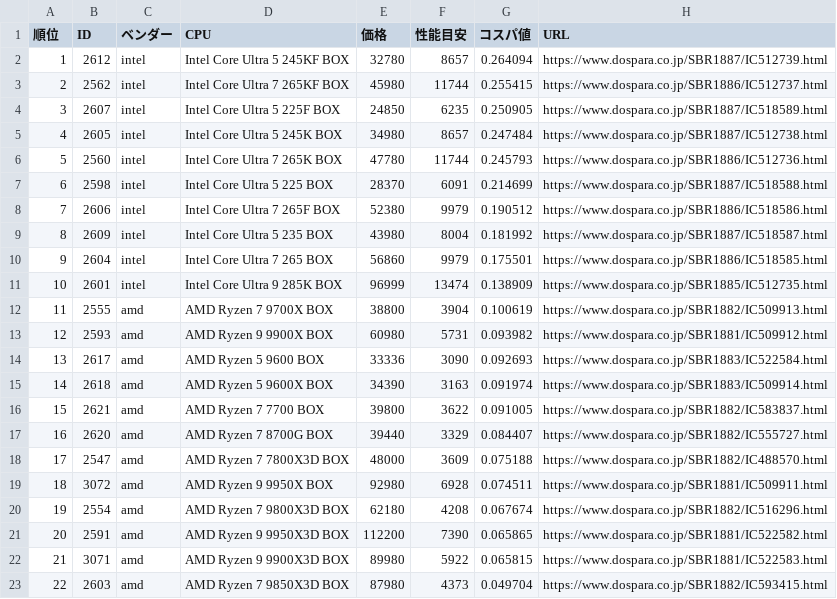
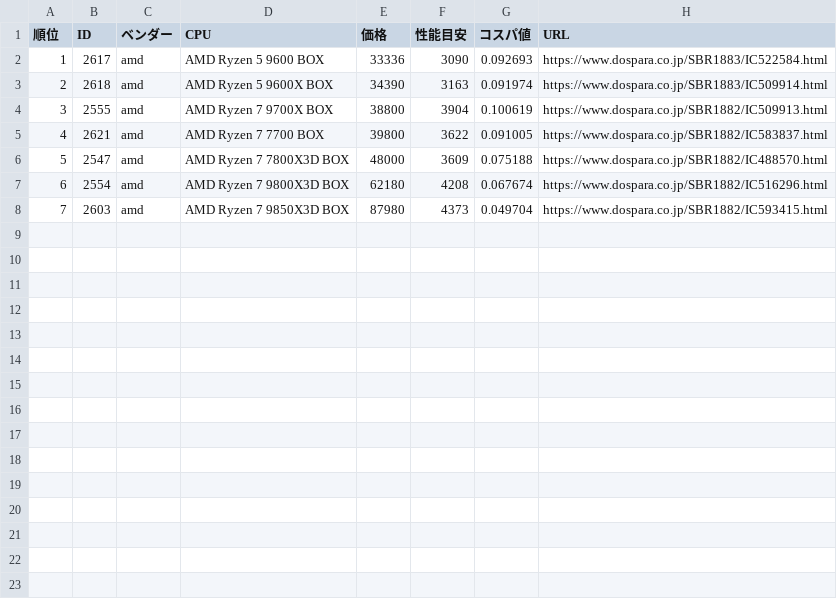
Before and after one commit to yuuichikaneko/Myportfolio, a CSV file: ゲーミングCPU総合ランキング_DB基準_性能3000以上_URLあり.csv, drawn as a sheet; removed rows and columns are numbered as before the commit, all else as after; the diff names each change by its address in the sheet, - before the commit and + after, or states it on an @@ line.

```diff
--- a/ゲーミングCPU総合ランキング_DB基準_性能3000以上_URLあり.csv
+++ b/ゲーミングCPU総合ランキング_DB基準_性能3000以上_URLあり.csv
-row 2: 1 | 2612 | intel | Intel Core Ultra 5 245KF BOX | 32780 | 8657 | 0.264094 | https://www.dospara.co.jp/SBR1887/IC512739.html
-row 3: 2 | 2562 | intel | Intel Core Ultra 7 265KF BOX | 45980 | 11744 | 0.255415 | https://www.dospara.co.jp/SBR1886/IC512737.html
-row 4: 3 | 2607 | intel | Intel Core Ultra 5 225F BOX | 24850 | 6235 | 0.250905 | https://www.dospara.co.jp/SBR1887/IC518589.html
-row 5: 4 | 2605 | intel | Intel Core Ultra 5 245K BOX | 34980 | 8657 | 0.247484 | https://www.dospara.co.jp/SBR1887/IC512738.html
-row 6: 5 | 2560 | intel | Intel Core Ultra 7 265K BOX | 47780 | 11744 | 0.245793 | https://www.dospara.co.jp/SBR1886/IC512736.html
-row 7: 6 | 2598 | intel | Intel Core Ultra 5 225 BOX | 28370 | 6091 | 0.214699 | https://www.dospara.co.jp/SBR1887/IC518588.html
-row 8: 7 | 2606 | intel | Intel Core Ultra 7 265F BOX | 52380 | 9979 | 0.190512 | https://www.dospara.co.jp/SBR1886/IC518586.html
-row 9: 8 | 2609 | intel | Intel Core Ultra 5 235 BOX | 43980 | 8004 | 0.181992 | https://www.dospara.co.jp/SBR1887/IC518587.html
-row 10: 9 | 2604 | intel | Intel Core Ultra 7 265 BOX | 56860 | 9979 | 0.175501 | https://www.dospara.co.jp/SBR1886/IC518585.html
-row 11: 10 | 2601 | intel | Intel Core Ultra 9 285K BOX | 96999 | 13474 | 0.138909 | https://www.dospara.co.jp/SBR1885/IC512735.html
-row 13: 12 | 2593 | amd | AMD Ryzen 9 9900X BOX | 60980 | 5731 | 0.093982 | https://www.dospara.co.jp/SBR1881/IC509912.html
@@ column A (順位) renumbered from row 2 down @@
@@ row 12 moved to row 4: 3 @@
-row 17: 16 | 2620 | amd | AMD Ryzen 7 8700G BOX | 39440 | 3329 | 0.084407 | https://www.dospara.co.jp/SBR1882/IC555727.html
-row 19: 18 | 3072 | amd | AMD Ryzen 9 9950X BOX | 92980 | 6928 | 0.074511 | https://www.dospara.co.jp/SBR1881/IC509911.html
-row 21: 20 | 2591 | amd | AMD Ryzen 9 9950X3D BOX | 112200 | 7390 | 0.065865 | https://www.dospara.co.jp/SBR1881/IC522582.html
-row 22: 21 | 3071 | amd | AMD Ryzen 9 9900X3D BOX | 89980 | 5922 | 0.065815 | https://www.dospara.co.jp/SBR1881/IC522583.html
```
Also changed, not shown: 27 other files.
